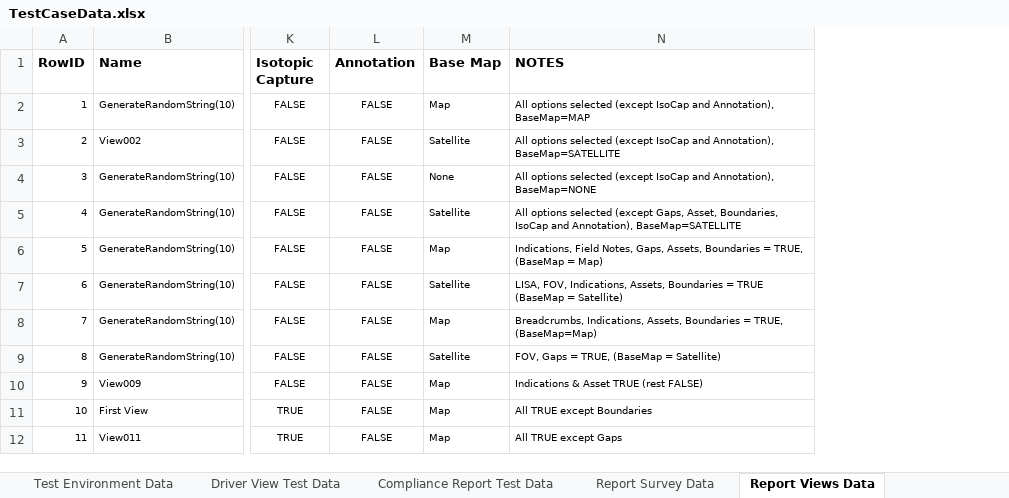
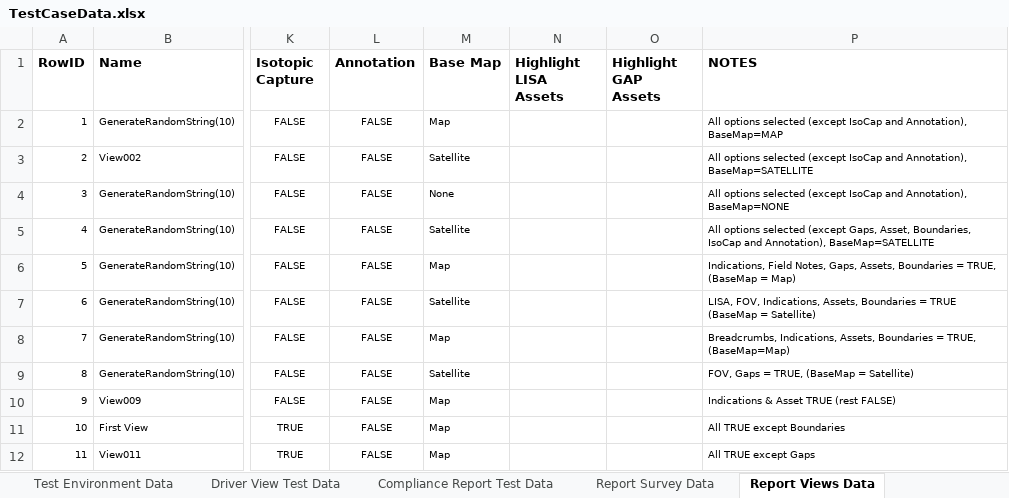
Before and after one commit to SXiang/JUnitWebTest, an Excel workbook: selenium-wd/data/TestCaseData.xlsx, sheet Report Views Data, drawn as a sheet; only a part is shown, gaps mark what is left out; values as stored, in another font and other column widths than the file's, no borders; the diff names each change by its address in the sheet, - before the commit and + after, or states it on an @@ line.

Commit message:
Added support for 2 highlight checkboxes in compliance report

```diff
--- a/selenium-wd/data/TestCaseData.xlsx (sheet Report Views Data)
+++ b/selenium-wd/data/TestCaseData.xlsx (sheet Report Views Data)
+column N (Highlight LISA Assets), empty
+column O (Highlight GAP Assets), empty
```
Also changed, not shown: 4 other files.
